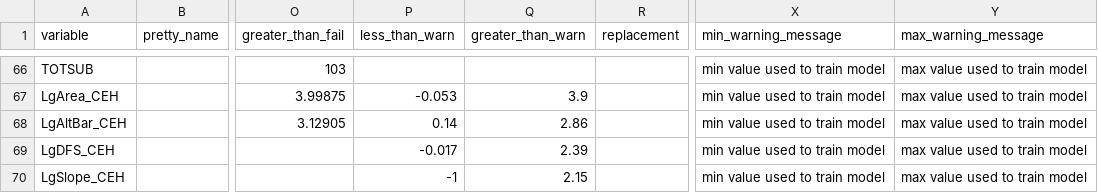
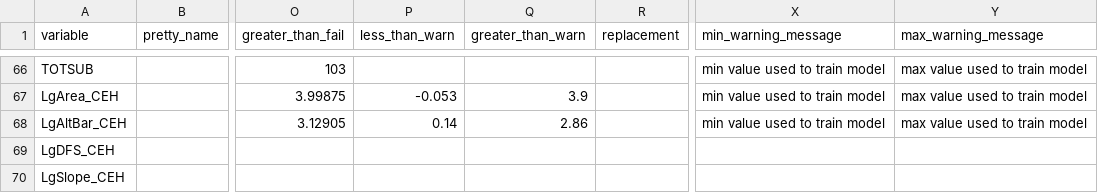
Before and after one commit to aquaMetrics/rict, a CSV file: inst/extdat/validation-rules.csv, drawn as a sheet; only a part is shown, gaps mark what is left out; the diff names each change by its address in the sheet, - before the commit and + after, or states it on an @@ line.

Commit message:
fix: remove lgDFS_CEH & LgSlope_CEH rules no longer required
(the numeric input values are validated - no need to validate the logged values) issue #13

```diff
--- a/inst/extdat/validation-rules.csv
+++ b/inst/extdat/validation-rules.csv
-P69 (less_than_warn): -0.017
+P69 (less_than_warn): (empty)
-Q69 (greater_than_warn): 2.39
+Q69 (greater_than_warn): (empty)
-X69:X70 (min_warning_message): min value used to train model
+X69:X70 (min_warning_message): (empty)
-Y69:Y70 (max_warning_message): max value used to train model
+Y69:Y70 (max_warning_message): (empty)
-P70 (less_than_warn): -1
+P70 (less_than_warn): (empty)
-Q70 (greater_than_warn): 2.15
+Q70 (greater_than_warn): (empty)
```
